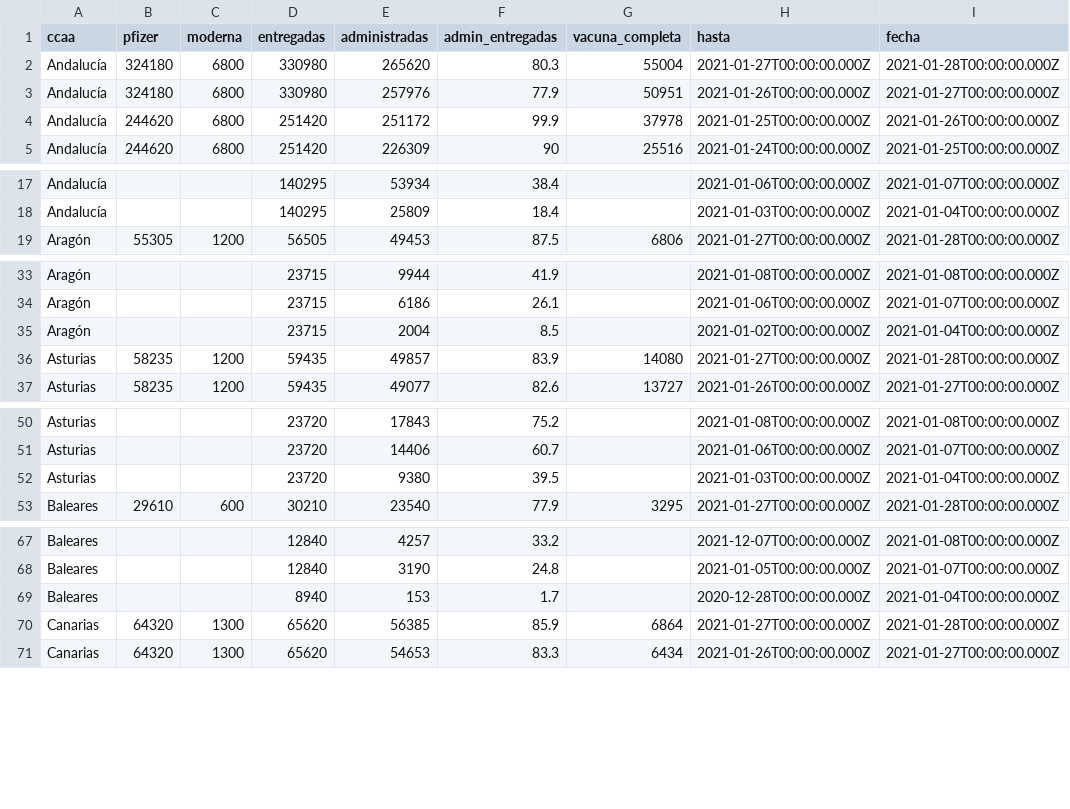
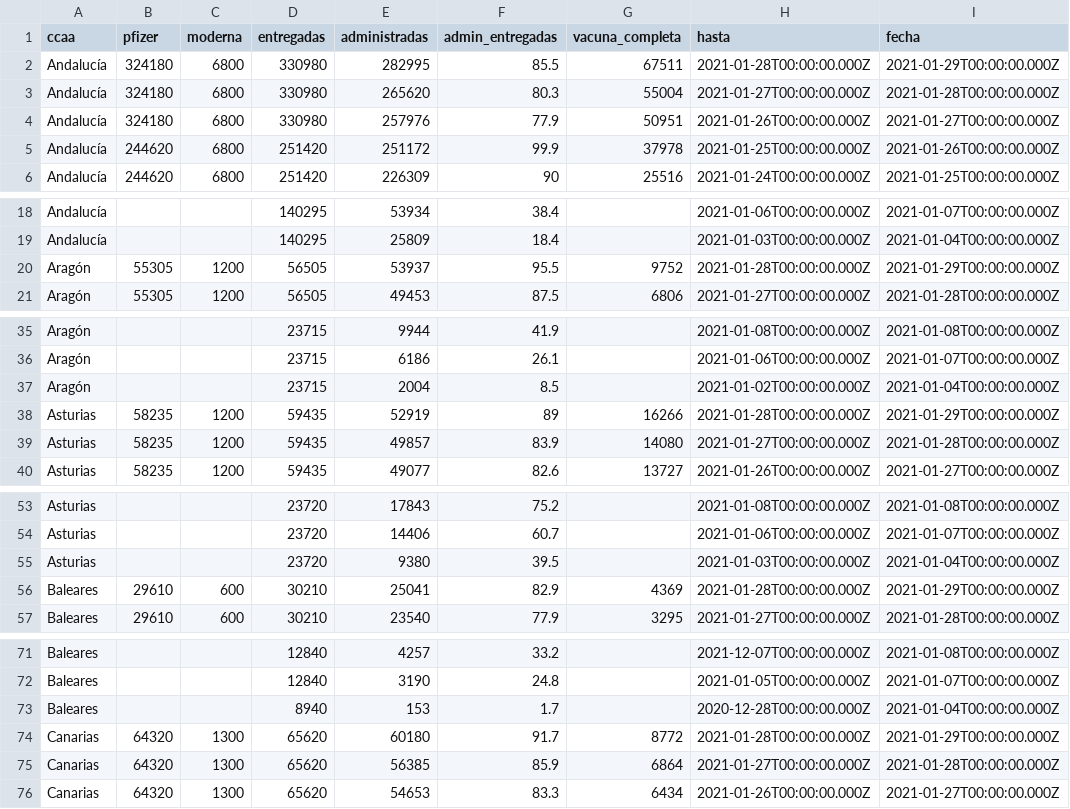
Before and after one commit to fndvit/covid-vaccination-tracker, a CSV file: app/public/data.csv, drawn as a sheet; only a part is shown, gaps mark what is left out; the diff covers the shown part only; the diff names each change by its address in the sheet, - before the commit and + after, or states it on an @@ line.

```diff
--- a/app/public/data.csv
+++ b/app/public/data.csv
+row 2: Andalucía | 324180 | 6800 | 330980 | 282995 | 85.5 | 67511 | 2021-01-28T00:00:00.000Z | 2021-01-29T00:00:00.000Z
+row 20: Aragón | 55305 | 1200 | 56505 | 53937 | 95.5 | 9752 | 2021-01-28T00:00:00.000Z | 2021-01-29T00:00:00.000Z
+row 38: Asturias | 58235 | 1200 | 59435 | 52919 | 89 | 16266 | 2021-01-28T00:00:00.000Z | 2021-01-29T00:00:00.000Z
+row 56: Baleares | 29610 | 600 | 30210 | 25041 | 82.9 | 4369 | 2021-01-28T00:00:00.000Z | 2021-01-29T00:00:00.000Z
+row 74: Canarias | 64320 | 1300 | 65620 | 60180 | 91.7 | 8772 | 2021-01-28T00:00:00.000Z | 2021-01-29T00:00:00.000Z
```
Also changed, not shown: 15 added rows elsewhere in this file, 1 other file.
